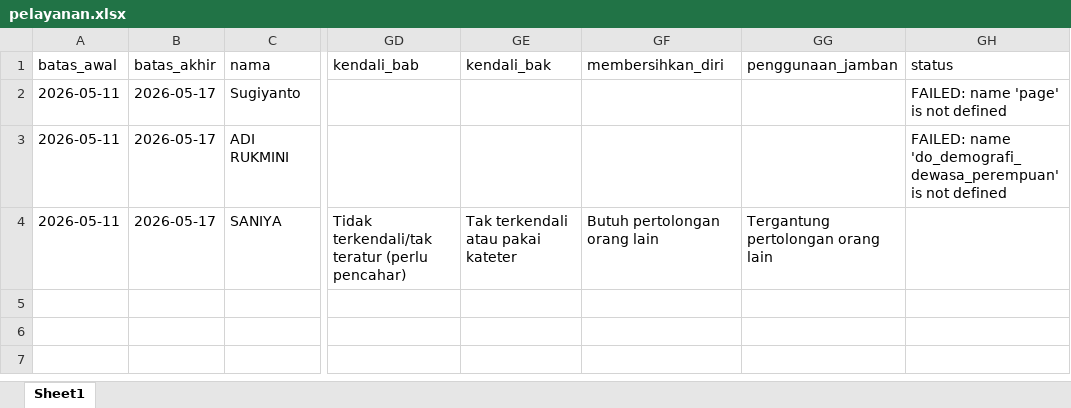
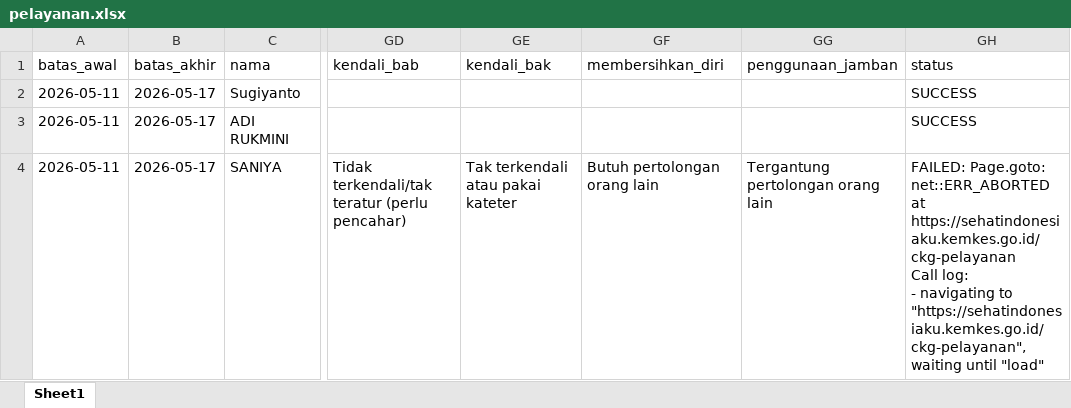
Before and after one commit to stywn93/ckg-helper, an Excel workbook: dataset/pelayanan.xlsx, sheet Sheet1, drawn as a sheet; only a part is shown, gaps mark what is left out; values as stored, in another font and other column widths than the file's, no borders; ↵ is a line break in a cell; the diff names each change by its address in the sheet, - before the commit and + after, or states it on an @@ line.

```diff
--- a/dataset/pelayanan.xlsx (sheet Sheet1)
+++ b/dataset/pelayanan.xlsx (sheet Sheet1)
-GH2 (status): FAILED: name 'page' is not defined
+GH2 (status): SUCCESS
-GH3 (status): FAILED: name 'do_demografi_dewasa_perempuan' is not defined
+GH3 (status): SUCCESS
-GH4 (status): (empty)
+GH4 (status): FAILED: Page.goto: net::ERR_ABORTED at https://sehatindonesiaku.kemkes.go.id/ckg-pelayanan ↵ Call log: ↵ - navigating to "https://sehatindonesiaku.kemkes.go.id/ckg-pelayanan", waiting until "load"
```
Also changed, not shown: 3 other files.
